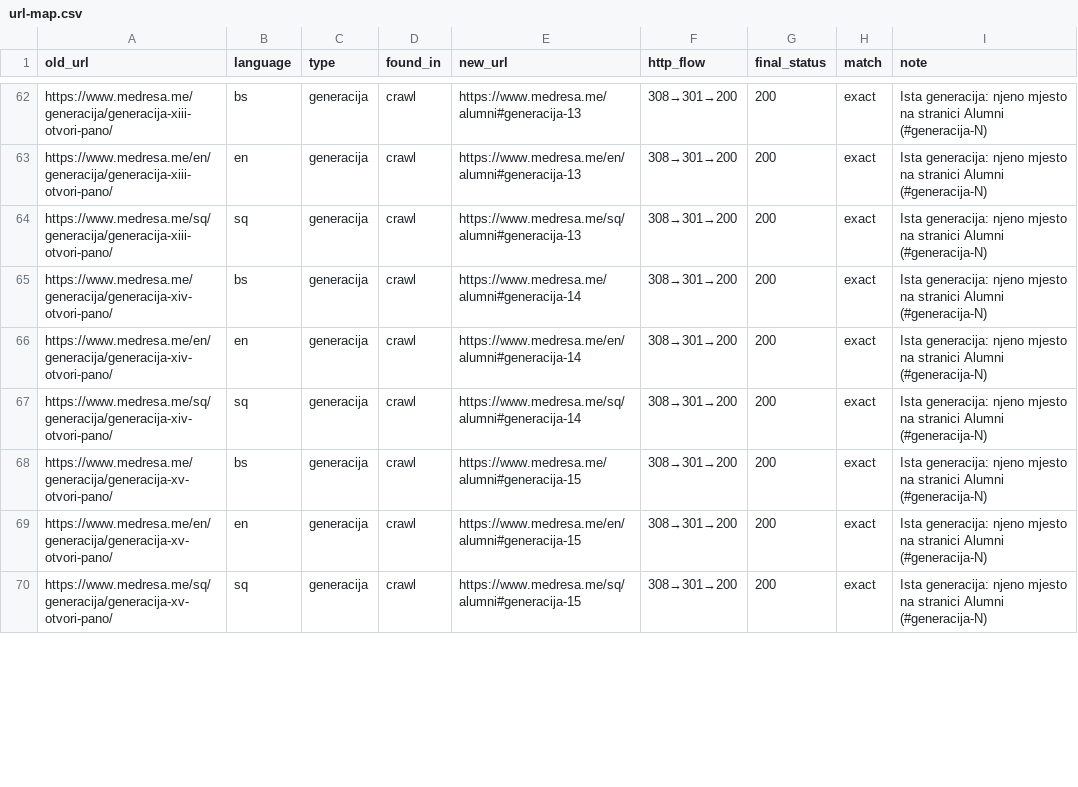
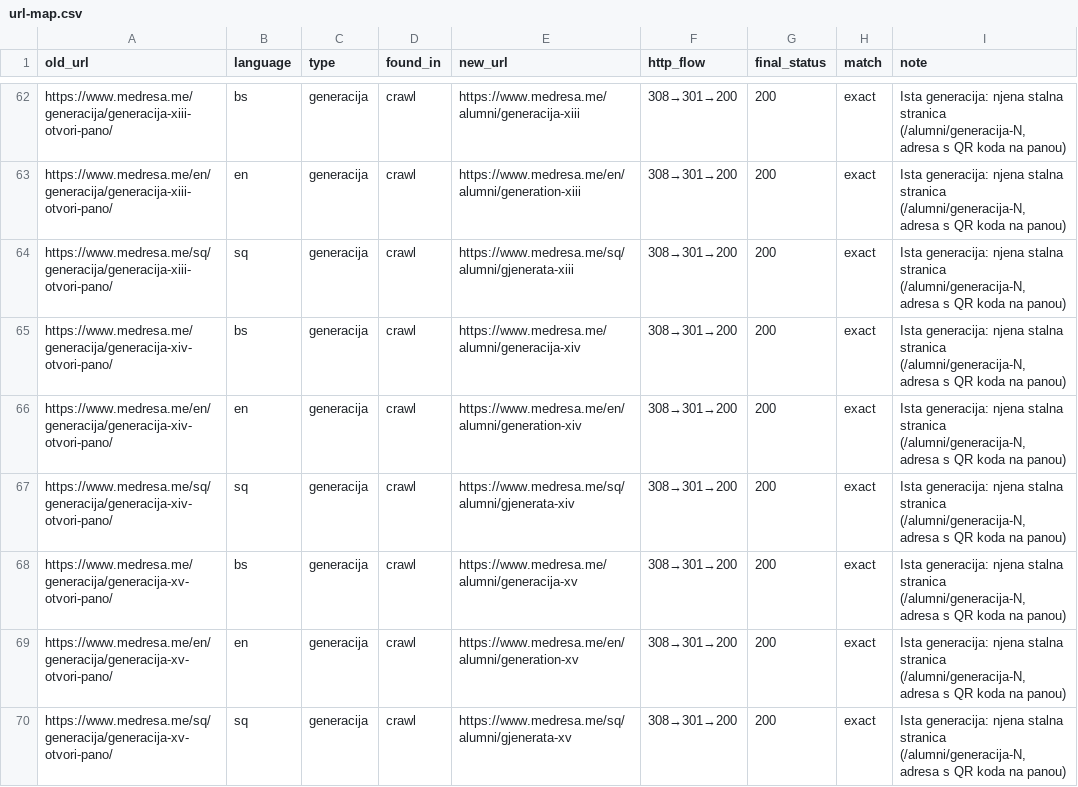
Before and after one commit to mfatih2025-dot/medresa-me, a CSV file: docs/seo-migration/url-map.csv, drawn as a sheet; only a part is shown, gaps mark what is left out; the diff covers the shown part only; the diff names each change by its address in the sheet, - before the commit and + after, or states it on an @@ line.

```diff
--- a/docs/seo-migration/url-map.csv
+++ b/docs/seo-migration/url-map.csv
-E62 (new_url): https://www.medresa.me/alumni#generacija-13
+E62 (new_url): https://www.medresa.me/alumni/generacija-xiii
-I62:I70 (note): Ista generacija: njeno mjesto na stranici Alumni (#generacija-N)
+I62:I70 (note): Ista generacija: njena stalna stranica (/alumni/generacija-N, adresa s QR koda na panou)
-E63 (new_url): https://www.medresa.me/en/alumni#generacija-13
+E63 (new_url): https://www.medresa.me/en/alumni/generation-xiii
-E64 (new_url): https://www.medresa.me/sq/alumni#generacija-13
+E64 (new_url): https://www.medresa.me/sq/alumni/gjenerata-xiii
-E65 (new_url): https://www.medresa.me/alumni#generacija-14
+E65 (new_url): https://www.medresa.me/alumni/generacija-xiv
-E66 (new_url): https://www.medresa.me/en/alumni#generacija-14
+E66 (new_url): https://www.medresa.me/en/alumni/generation-xiv
-E67 (new_url): https://www.medresa.me/sq/alumni#generacija-14
+E67 (new_url): https://www.medresa.me/sq/alumni/gjenerata-xiv
-E68 (new_url): https://www.medresa.me/alumni#generacija-15
+E68 (new_url): https://www.medresa.me/alumni/generacija-xv
-E69 (new_url): https://www.medresa.me/en/alumni#generacija-15
+E69 (new_url): https://www.medresa.me/en/alumni/generation-xv
-E70 (new_url): https://www.medresa.me/sq/alumni#generacija-15
+E70 (new_url): https://www.medresa.me/sq/alumni/gjenerata-xv
```
Also changed, not shown: 72 edited cells elsewhere in this file, 1 other file.
